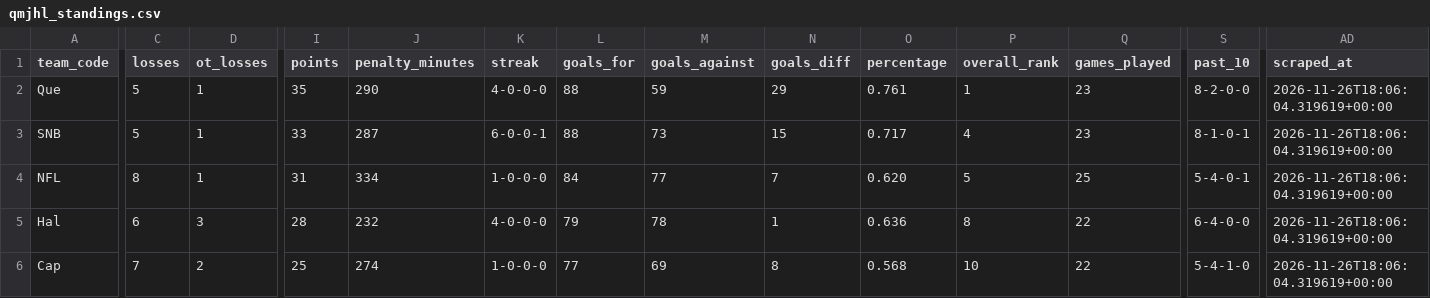
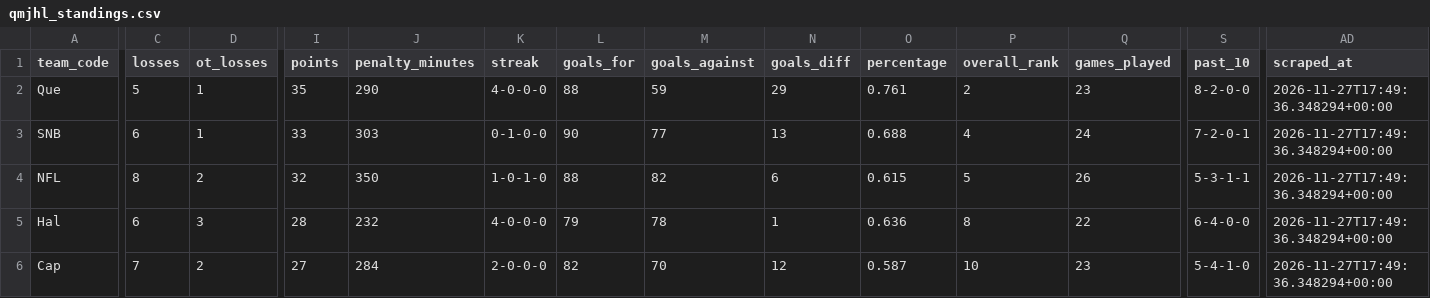
Before and after one commit to KyleMcC11/sticksup-hockey, a CSV file: public/data/qmjhl_standings.csv, drawn as a sheet; only a part is shown, gaps mark what is left out; the diff covers the shown part only; the diff names each change by its address in the sheet, - before the commit and + after, or states it on an @@ line.

```diff
--- a/public/data/qmjhl_standings.csv
+++ b/public/data/qmjhl_standings.csv
-P2 (overall_rank): 1
+P2 (overall_rank): 2
-AD2:AD6 (scraped_at): 2026-11-26T18:06:04.319619+00:00
+AD2:AD6 (scraped_at): 2026-11-27T17:49:36.348294+00:00
-C3 (losses): 5
+C3 (losses): 6
-J3 (penalty_minutes): 287
+J3 (penalty_minutes): 303
-K3 (streak): 6-0-0-1
+K3 (streak): 0-1-0-0
-L3 (goals_for): 88
+L3 (goals_for): 90
-M3 (goals_against): 73
+M3 (goals_against): 77
-N3 (goals_diff): 15
+N3 (goals_diff): 13
-O3 (percentage): 0.717
+O3 (percentage): 0.688
-Q3 (games_played): 23
+Q3 (games_played): 24
-S3 (past_10): 8-1-0-1
+S3 (past_10): 7-2-0-1
-D4 (ot_losses): 1
+D4 (ot_losses): 2
-I4 (points): 31
+I4 (points): 32
-J4 (penalty_minutes): 334
+J4 (penalty_minutes): 350
-K4 (streak): 1-0-0-0
+K4 (streak): 1-0-1-0
-L4 (goals_for): 84
+L4 (goals_for): 88
-M4 (goals_against): 77
+M4 (goals_against): 82
-N4 (goals_diff): 7
+N4 (goals_diff): 6
-O4 (percentage): 0.620
+O4 (percentage): 0.615
-Q4 (games_played): 25
+Q4 (games_played): 26
-S4 (past_10): 5-4-0-1
+S4 (past_10): 5-3-1-1
-I6 (points): 25
+I6 (points): 27
-J6 (penalty_minutes): 274
+J6 (penalty_minutes): 284
-K6 (streak): 1-0-0-0
+K6 (streak): 2-0-0-0
-L6 (goals_for): 77
+L6 (goals_for): 82
-M6 (goals_against): 69
+M6 (goals_against): 70
-N6 (goals_diff): 8
+N6 (goals_diff): 12
-O6 (percentage): 0.568
+O6 (percentage): 0.587
-Q6 (games_played): 22
+Q6 (games_played): 23
```
Also changed, not shown: 64 edited cells elsewhere in this file, public/data/qmjhl_game_events.csv, public/data/qmjhl_goalie_stats.csv, 3 other files.
